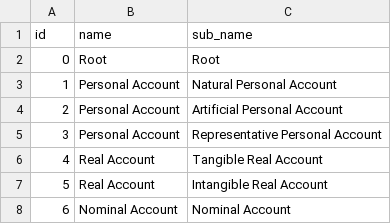
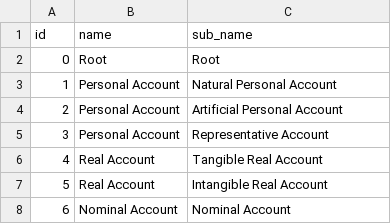
Before and after one commit to beowulf1416/nexus.data.sql.postgres, a CSV file: sql/postgres/csv/account_categories.csv, drawn as a sheet.

Commit message:
create skeleton accounts for new tenants

```diff
--- a/sql/postgres/csv/account_categories.csv
+++ b/sql/postgres/csv/account_categories.csv
@@ -4,3 +4,3 @@ id,name,sub_name
 2,Personal Account,Artificial Personal Account
-3,Personal Account,Representative Personal Account
+3,Personal Account,Representative Account
 4,Real Account,Tangible Real Account
```
Also changed, not shown: 1 other file.
